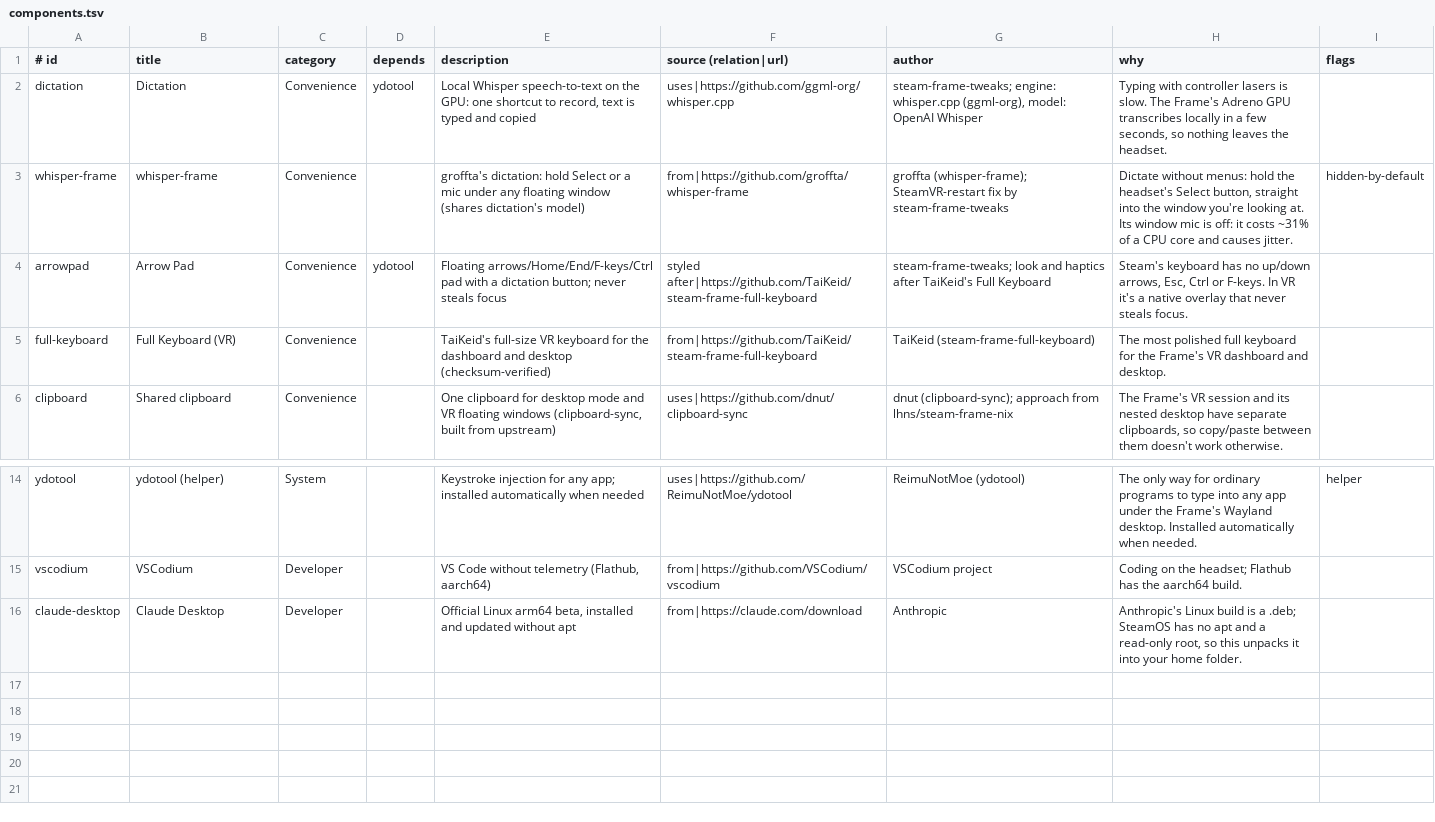
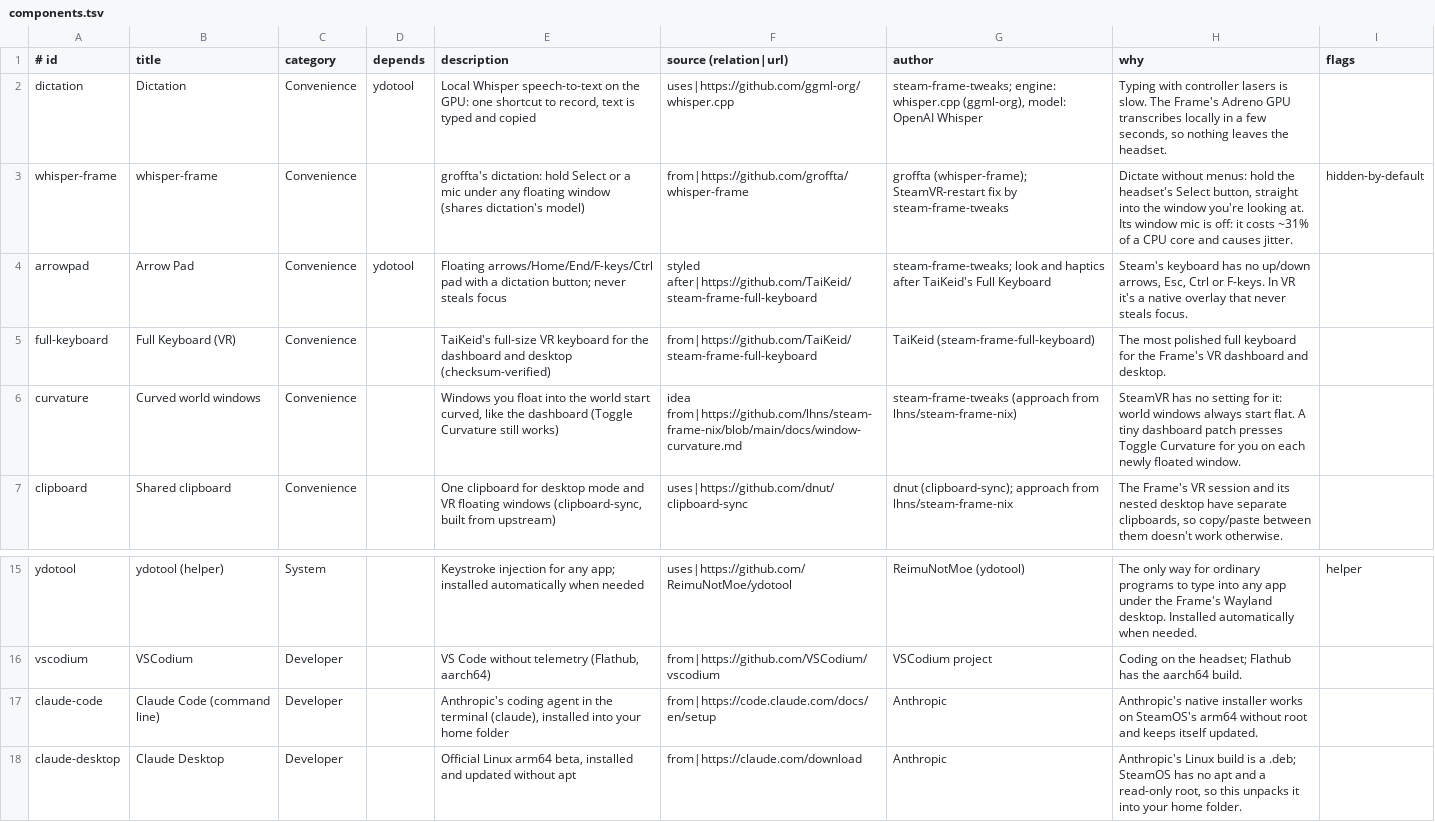
Before and after one commit to AstronautCheetah/frame-tweaks, a TSV file: components.tsv, drawn as a sheet; only a part is shown, gaps mark what is left out; the diff names each change by its address in the sheet, - before the commit and + after, or states it on an @@ line.

Commit message:
feat: 0.2.4, curved world windows, Claude Code, flicker-free VR pad, in-window details
- curvature: windows floated into the world start curved (dashboard patch over
  SteamVR's local DevTools port, set only while SteamVR runs; approach from
  steam-frame-nix)
- claude-code: Claude Code (command line) via Anthropic's native installer
- Arrow Pad VR: double-buffered overlays, skip identical uploads, no redraw per
  laser move, ignore pose wobble (no flicker; CPU ~7% -> ~1%)
- Installer window: details and remove-confirmation are in-window pages (in VR
  a new window opened in the dashboard); known-issue note for whisper-frame
  0.2.0 with an upstream newer-release check

```diff
--- a/components.tsv
+++ b/components.tsv
+row 6: curvature | Curved world windows | Convenience |  | Windows you float into the world start curved, like the dashboard (Toggle Curvature still works) | idea from|https://github.com/lhns/steam-frame-nix/blob/main/docs/window-curvature.md | steam-frame-tweaks (approach from lhns/steam-frame-nix) | SteamVR has no setting for it: world windows always start flat. A tiny dashboard patch presses Toggle Curvature for you on each newly floated window.
+row 17: claude-code | Claude Code (command line) | Developer |  | Anthropic's coding agent in the terminal (claude), installed into your home folder | from|https://code.claude.com/docs/en/setup | Anthropic | Anthropic's native installer works on SteamOS's arm64 without root and keeps itself updated.
```
Also changed, not shown: 17 other files.
